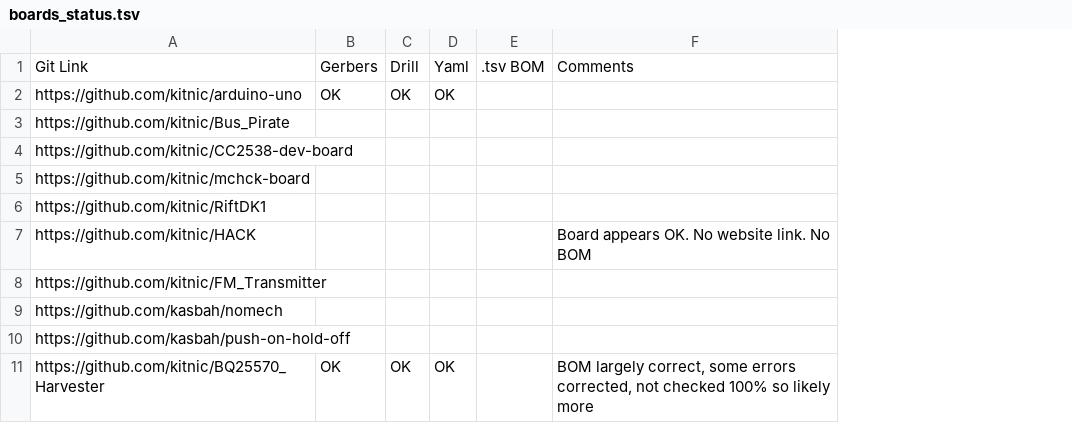
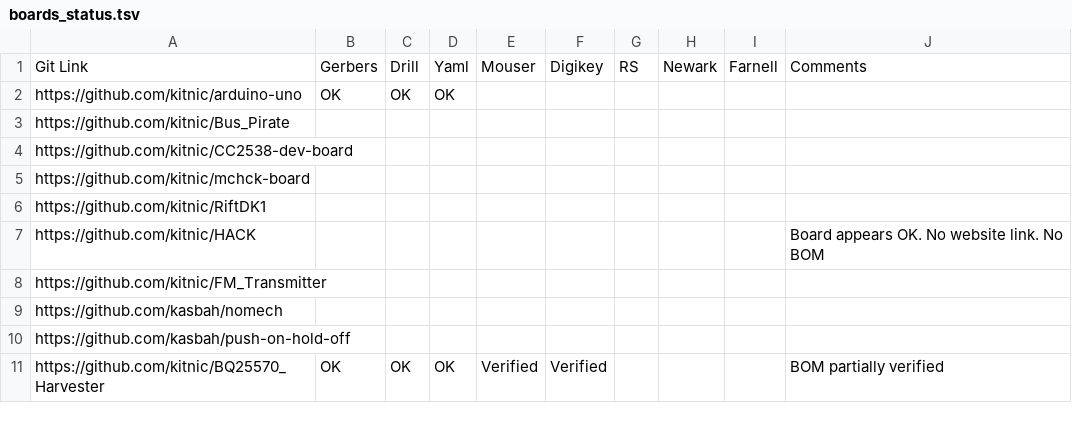
Before and after one commit to kitspace/kitspace, a TSV file: boards_status.tsv, drawn as a sheet; removed rows and columns are numbered as before the commit, all else as after; the diff names each change by its address in the sheet, - before the commit and + after, or states it on an @@ line.

```diff
--- a/boards_status.tsv
+++ b/boards_status.tsv
-column E, row 1: .tsv BOM
+column E, rows 1-11: Mouser |  |  |  |  |  |  |  |  |  | Verified
+column F, rows 1-11: Digikey |  |  |  |  |  |  |  |  |  | Verified
+column G, row 1: RS
+column H, row 1: Newark
+column I, row 1: Farnell
-J11: BOM largely correct, some errors corrected, not checked 100% so likely more
+J11: BOM partially verified
```
Also changed, not shown: 1 other file.
